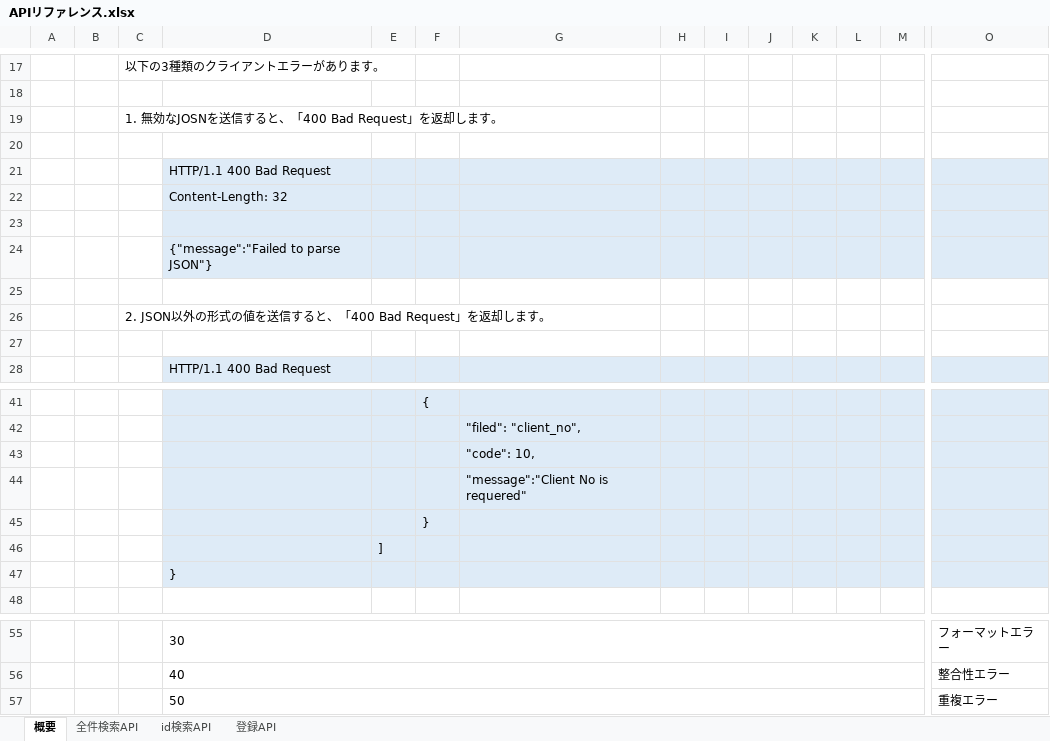
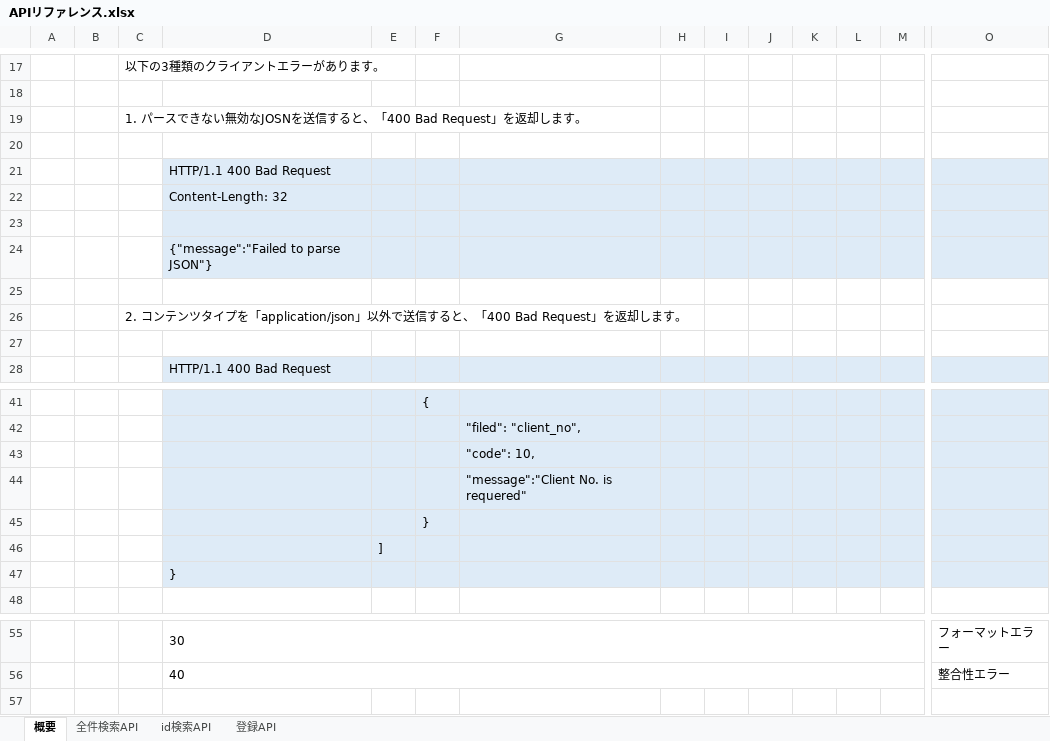
Before and after one commit to yamaney/invoice, an Excel workbook: invoice-doc/APIリファレンス.xlsx, sheet 概要, drawn as a sheet; only a part is shown, gaps mark what is left out; values as stored, in another font and other column widths than the file's, no borders; rows hold the shown columns only; the diff names each change by its address in the sheet, - before the commit and + after, or states it on an @@ line.

```diff
--- a/invoice-doc/APIリファレンス.xlsx (sheet 概要)
+++ b/invoice-doc/APIリファレンス.xlsx (sheet 概要)
-C19: 1. 無効なJOSNを送信すると、「400 Bad Request」を返却します。
+C19: 1. パースできない無効なJOSNを送信すると、「400 Bad Request」を返却します。
-C26: 2. JSON以外の形式の値を送信する…
+C26: 2. コンテンツタイプを「application/json」以外で送信する…
-G44: "message":"Client No is requered"
+G44: "message":"Client No. is requered"
-row 57:  |  |  | 50 |  |  |  |  |  |  |  |  |  | 重複エラー
```
Also changed, not shown: sheet id検索API, sheet 登録API, sheet 全件検索API.
